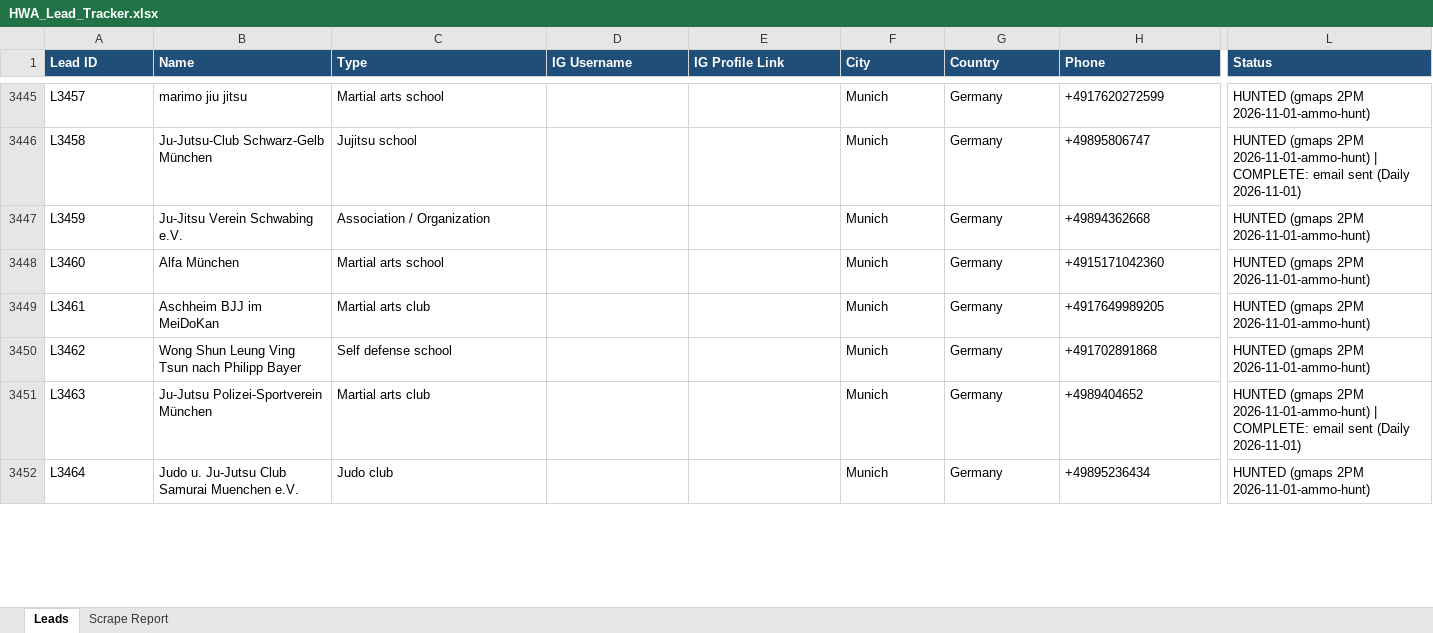
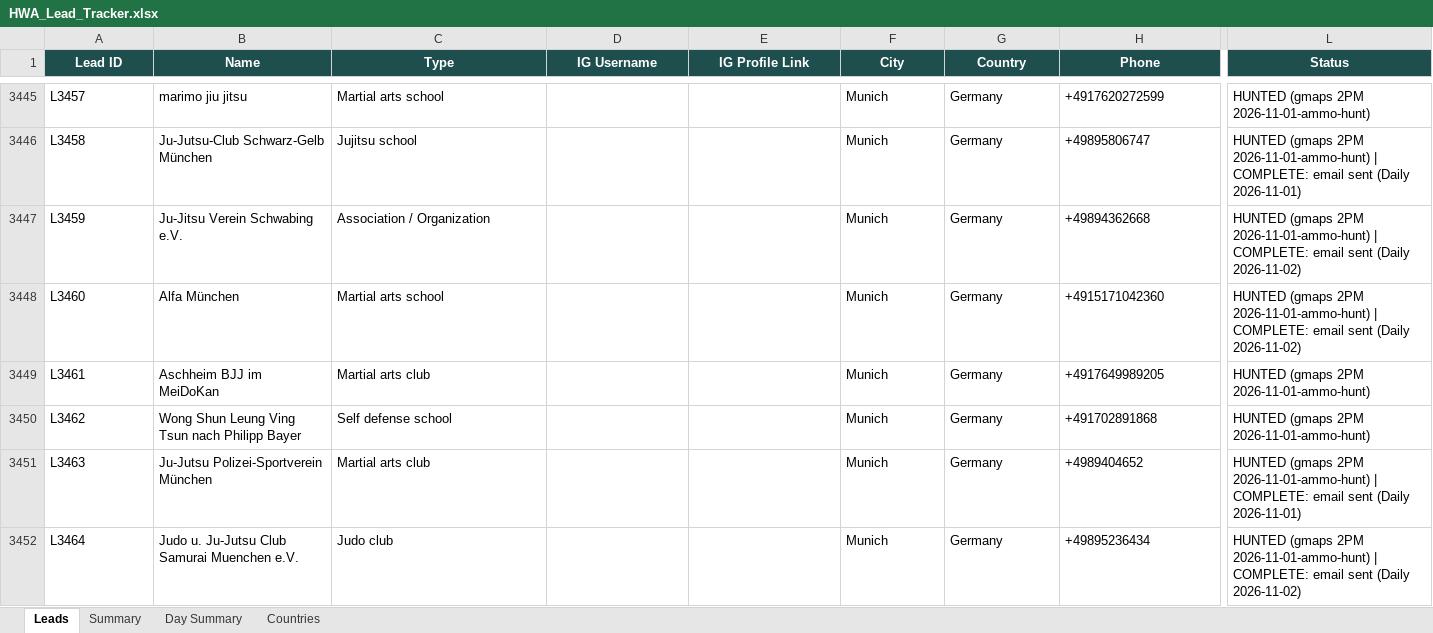
Before and after one commit to hsnwarriorapparel-dot/hsn-business, an Excel workbook: HWA_Lead_Tracker.xlsx, sheet Leads, drawn as a sheet; only a part is shown, gaps mark what is left out; values as stored, in another font and other column widths than the file's, no borders; the diff covers the shown part only; the diff names each change by its address in the sheet, - before the commit and + after, or states it on an @@ line.

Commit message:
day19 outreach 2026-11-02 (email wave + IG pass + tracker)

```diff
--- a/HWA_Lead_Tracker.xlsx (sheet Leads)
+++ b/HWA_Lead_Tracker.xlsx (sheet Leads)
-sheet tab: Scrape Report
+sheet tab: Summary
+sheet tab: Day Summary
+sheet tab: Countries
@@ A1:L1 fill: #1F4E78 → #1F4E4F, alignment: left → center @@
-L3447:L3448 (Status): …2PM 2026-11-01-ammo-hunt)
+L3447:L3448 (Status): …2PM 2026-11-01-ammo-hunt) | COMPLETE: email sent (Daily 2026-11-02)
-L3452 (Status): …2PM 2026-11-01-ammo-hunt)
+L3452 (Status): …2PM 2026-11-01-ammo-hunt) | COMPLETE: email sent (Daily 2026-11-02)
```
Also changed, not shown: 280 edited cells and cell formats elsewhere in this sheet, sheet Summary, WA_Pending_List.xlsx, 15 other files.
